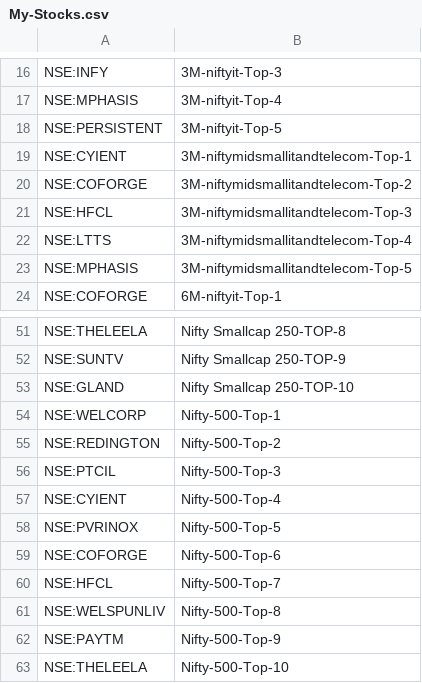
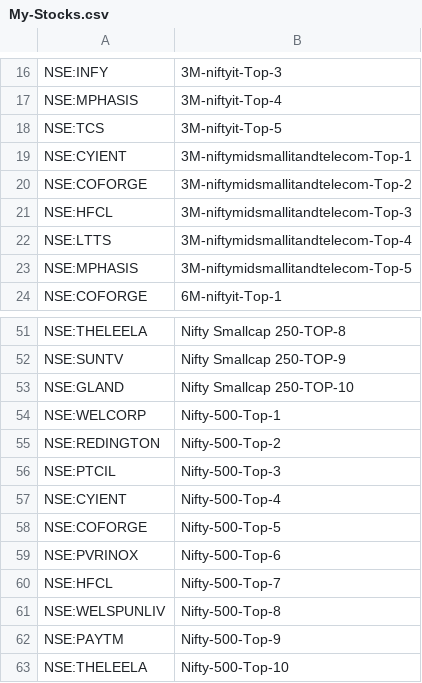
Before and after one commit to surajpjoshi/rsi-trading-system, a CSV file: My-Stocks.csv, drawn as a sheet; only a part is shown, gaps mark what is left out.

Commit message:
Auto-update My-Stocks.csv from Google Sheets

```diff
--- a/My-Stocks.csv
+++ b/My-Stocks.csv
@@ -17,3 +17,3 @@
 "NSE:MPHASIS","3M-niftyit-Top-4"
-"NSE:PERSISTENT","3M-niftyit-Top-5"
+"NSE:TCS","3M-niftyit-Top-5"
 "NSE:CYIENT","3M-niftymidsmallitandtelecom-Top-1"
@@ -57,4 +57,4 @@
 "NSE:CYIENT","Nifty-500-Top-4"
-"NSE:PVRINOX","Nifty-500-Top-5"
-"NSE:COFORGE","Nifty-500-Top-6"
+"NSE:COFORGE","Nifty-500-Top-5"
+"NSE:PVRINOX","Nifty-500-Top-6"
 "NSE:HFCL","Nifty-500-Top-7"
```
